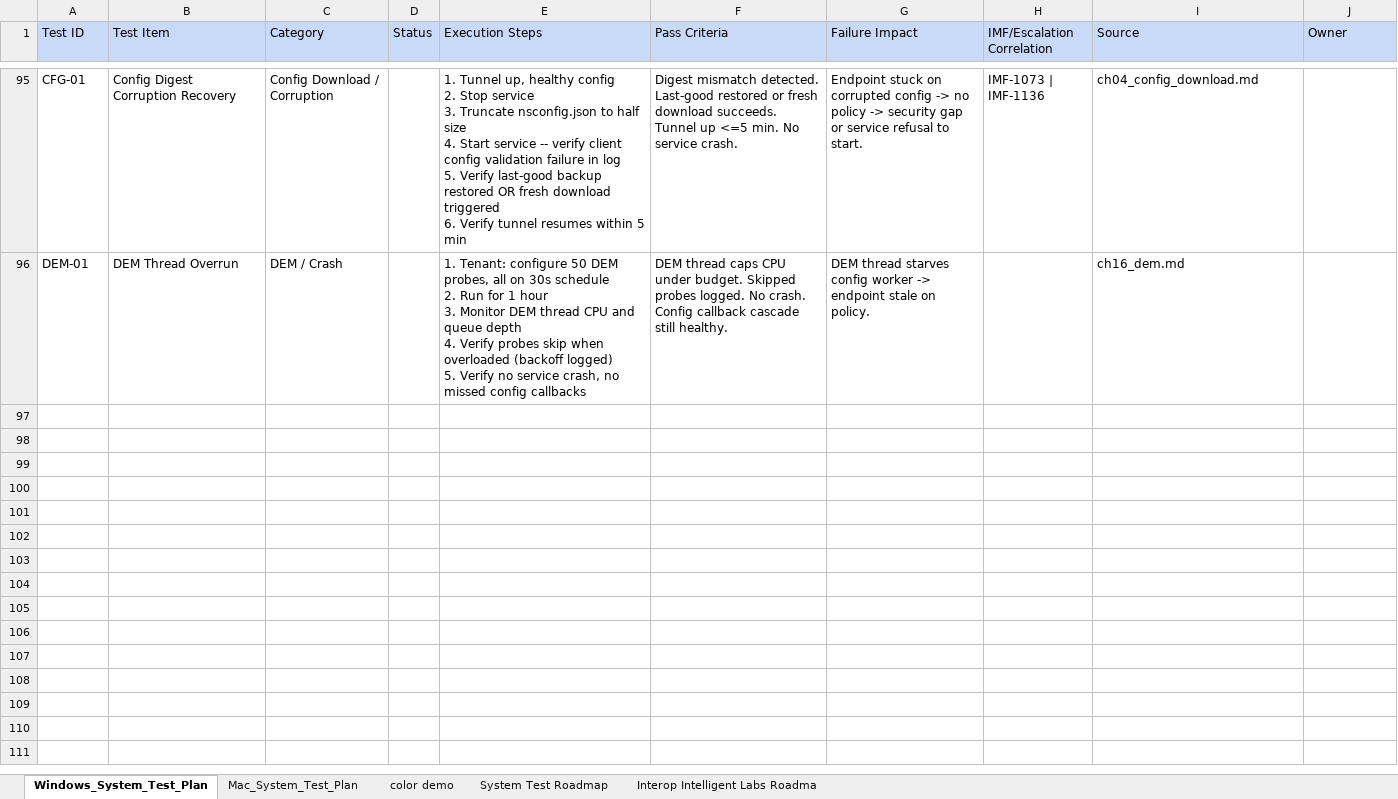
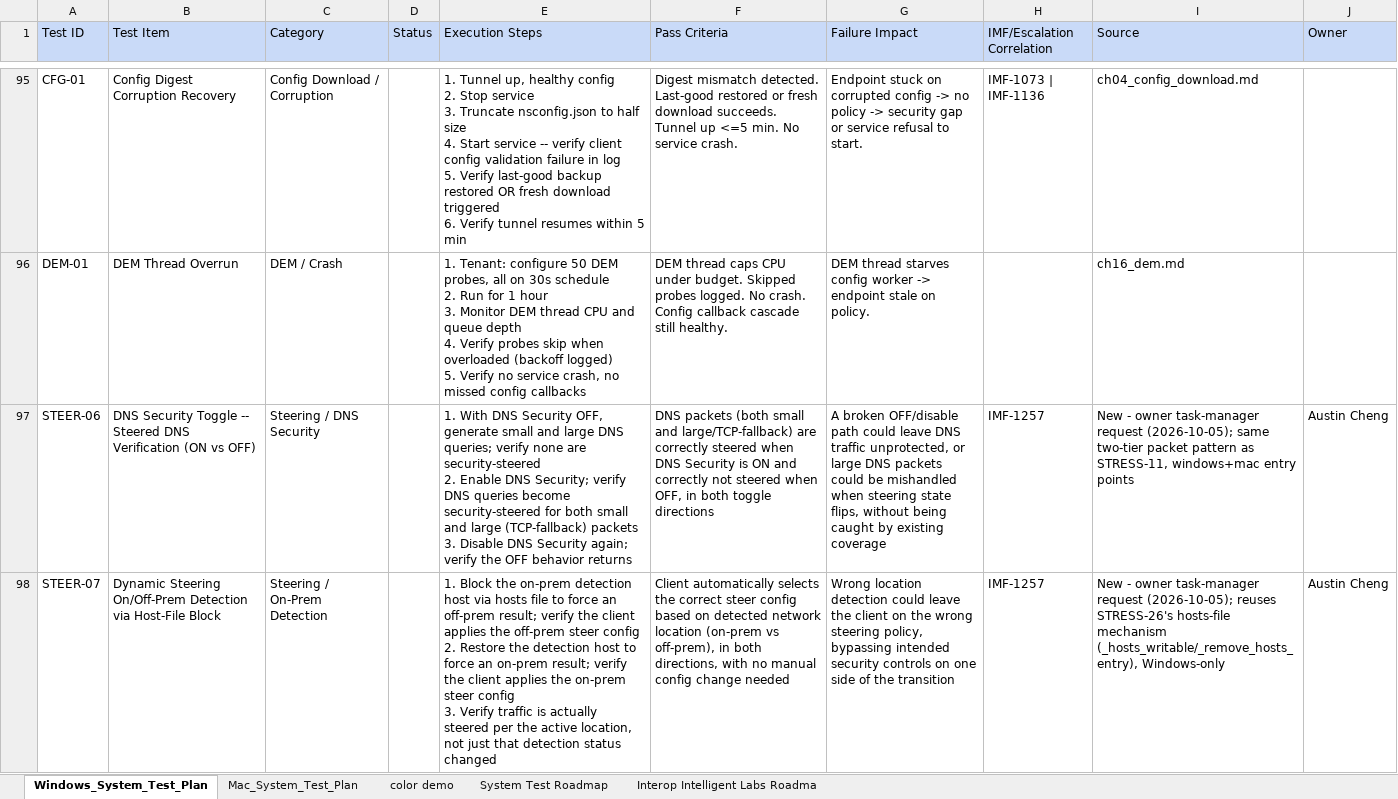
Before and after one commit to ns-acheng/endpoint-system-test-resource, an Excel workbook: regression/system_test_all.xlsx, sheet Windows_System_Test_Plan, drawn as a sheet; only a part is shown, gaps mark what is left out; values as stored, in another font and other column widths than the file's, no borders; ↵ is a line break in a cell; the diff names each change by its address in the sheet, - before the commit and + after, or states it on an @@ line.

```diff
--- a/regression/system_test_all.xlsx (sheet Windows_System_Test_Plan)
+++ b/regression/system_test_all.xlsx (sheet Windows_System_Test_Plan)
+row 97: STEER-06 | DNS Security Toggle -- Steered DNS Verification (ON vs OFF) | Steering / DNS Security |  | 1. With DNS Security OFF, generate small and large DNS queries; verify none are security-steered ↵ 2. Enable DNS Security; verify DNS queries become security-steered for both small and large (TCP-fallback) packets ↵ 3. Disable DNS Security again; verify the OFF behavior returns | DNS packets (both small and large/TCP-fallback) are correctly steered when DNS Security is ON and correctly not steered when OFF, in both toggle directions | A broken OFF/disable path could leave DNS traffic unprotected, or large DNS packets could be mishandled when steering state flips, without being caught by existing coverage | IMF-1257 | New - owner task-manager request (2026-10-05); same two-tier packet pattern as STRESS-11, windows+mac entry points | Austin Cheng
+row 98: STEER-07 | Dynamic Steering On/Off-Prem Detection via Host-File Block | Steering / On-Prem Detection |  | 1. Block the on-prem detection host via hosts file to force an off-prem result; verify the client applies the off-prem steer config ↵ 2. Restore the detection host to force an on-prem result; verify the client applies the on-prem steer config ↵ 3. Verify traffic is actually steered per the active location, not just that detection status changed | Client automatically selects the correct steer config based on detected network location (on-prem vs off-prem), in both directions, with no manual config change needed | Wrong location detection could leave the client on the wrong steering policy, bypassing intended security controls on one side of the transition | IMF-1257 | New - owner task-manager request (2026-10-05); reuses STRESS-26's hosts-file mechanism (_hosts_writable/_remove_hosts_entry), Windows-only | Austin Cheng
```
